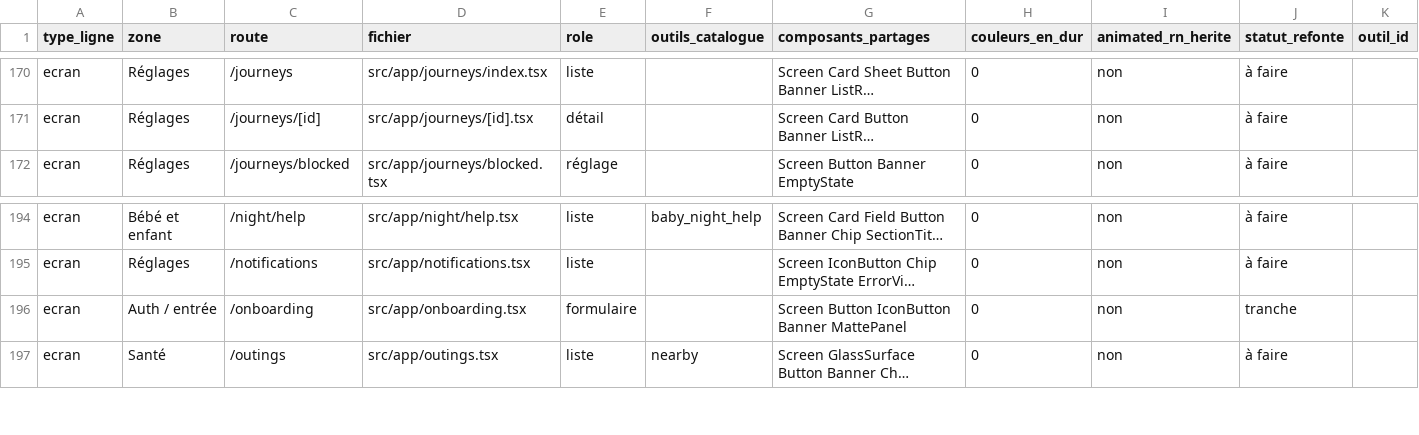
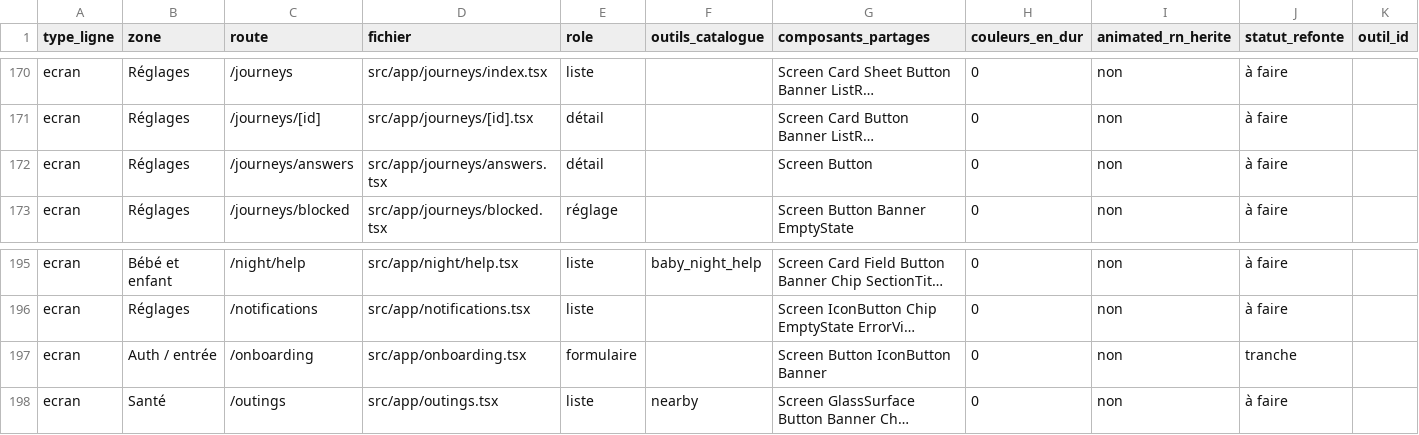
Before and after one commit to alafrench7593-a11y/homi, a CSV file: HOMI_SCREEN_INVENTORY.csv, drawn as a sheet; only a part is shown, gaps mark what is left out; long unchanged cells end in …; addresses are those after the commit; rows hold the shown columns only; the diff names each change by its address in the sheet, - before the commit and + after, or states it on an @@ line.

```diff
--- a/HOMI_SCREEN_INVENTORY.csv
+++ b/HOMI_SCREEN_INVENTORY.csv
+row 172: ecran | Réglages | /journeys/answers | src/app/journeys/answers.tsx | détail |  | Screen Button | 0 | non | à faire
-G197 (composants_partages): Screen Button IconButton Banner MattePanel
+G197 (composants_partages): Screen Button IconButton Banner
```
Also changed, not shown: 8 other files.
